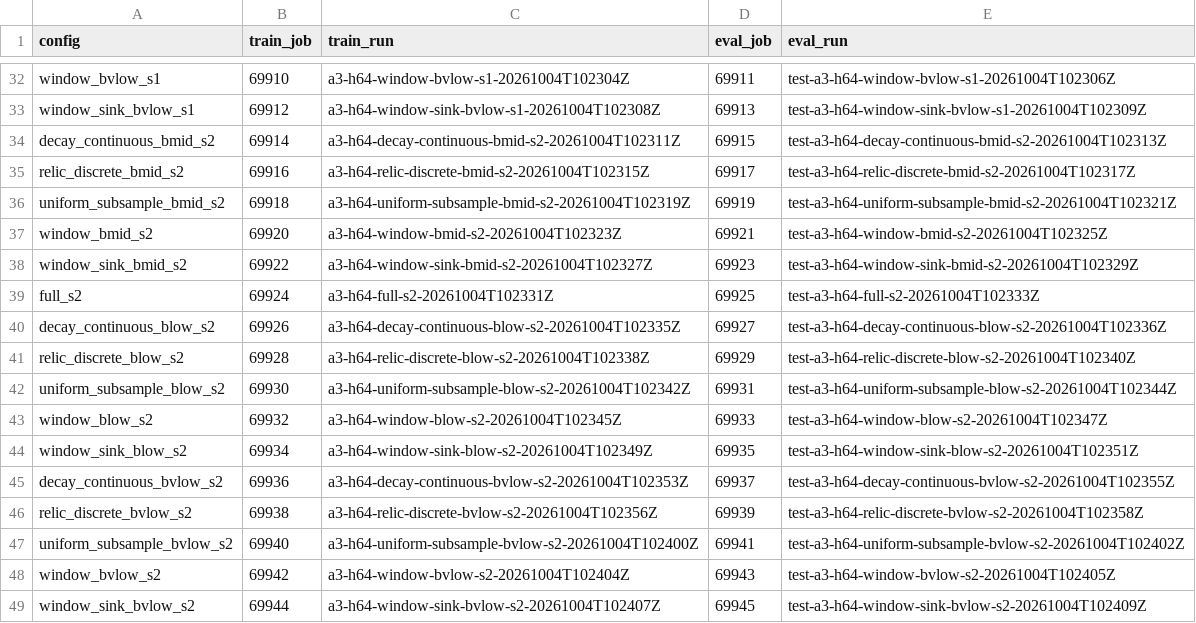
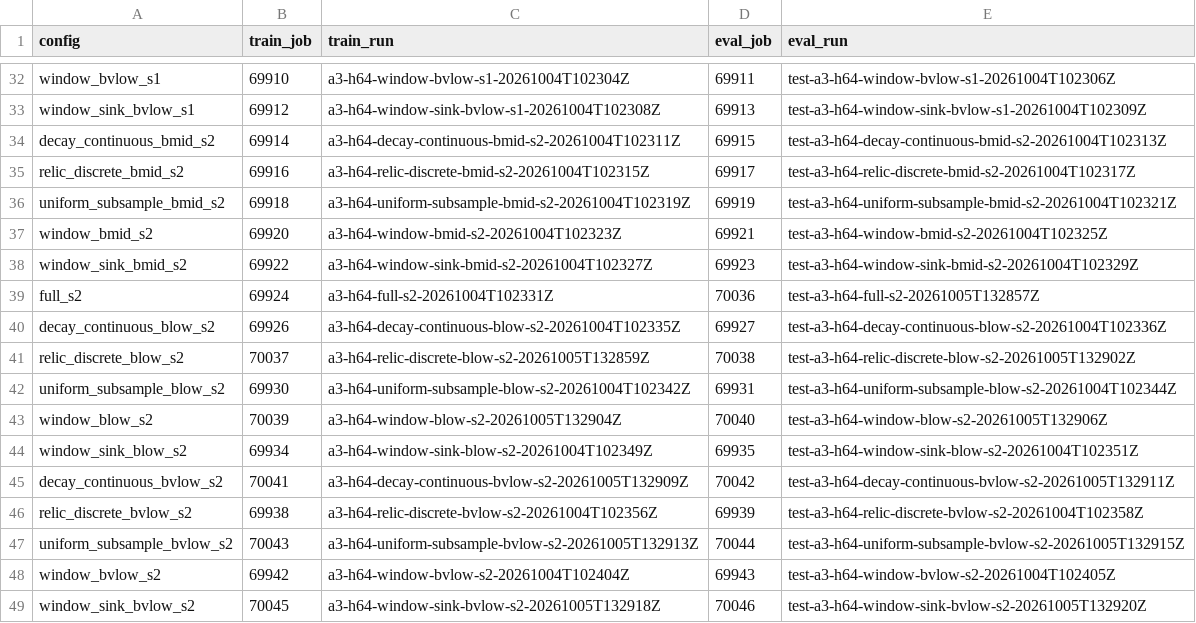
Before and after one commit to kariemelsedfy/Distance-Decayed-Memory-for-Autoregressive-Video-Prediction, a TSV file: docs/a3-h64-jobs.tsv, drawn as a sheet; only a part is shown, gaps mark what is left out.

```diff
--- a/docs/a3-h64-jobs.tsv
+++ b/docs/a3-h64-jobs.tsv
@@ -38,12 +38,12 @@ window_bmid_s2	69920	a3-h64-window-bmid-s2-20261004T102323Z	69921	test-a3-h64-wi
 window_sink_bmid_s2	69922	a3-h64-window-sink-bmid-s2-20261004T102327Z	69923	test-a3-h64-window-sink-bmid-s2-20261004T102329Z
-full_s2	69924	a3-h64-full-s2-20261004T102331Z	69925	test-a3-h64-full-s2-20261004T102333Z
+full_s2	69924	a3-h64-full-s2-20261004T102331Z	70036	test-a3-h64-full-s2-20261005T132857Z
 decay_continuous_blow_s2	69926	a3-h64-decay-continuous-blow-s2-20261004T102335Z	69927	test-a3-h64-decay-continuous-blow-s2-20261004T102336Z
-relic_discrete_blow_s2	69928	a3-h64-relic-discrete-blow-s2-20261004T102338Z	69929	test-a3-h64-relic-discrete-blow-s2-20261004T102340Z
+relic_discrete_blow_s2	70037	a3-h64-relic-discrete-blow-s2-20261005T132859Z	70038	test-a3-h64-relic-discrete-blow-s2-20261005T132902Z
 uniform_subsample_blow_s2	69930	a3-h64-uniform-subsample-blow-s2-20261004T102342Z	69931	test-a3-h64-uniform-subsample-blow-s2-20261004T102344Z
-window_blow_s2	69932	a3-h64-window-blow-s2-20261004T102345Z	69933	test-a3-h64-window-blow-s2-20261004T102347Z
+window_blow_s2	70039	a3-h64-window-blow-s2-20261005T132904Z	70040	test-a3-h64-window-blow-s2-20261005T132906Z
 window_sink_blow_s2	69934	a3-h64-window-sink-blow-s2-20261004T102349Z	69935	test-a3-h64-window-sink-blow-s2-20261004T102351Z
-decay_continuous_bvlow_s2	69936	a3-h64-decay-continuous-bvlow-s2-20261004T102353Z	69937	test-a3-h64-decay-continuous-bvlow-s2-20261004T102355Z
+decay_continuous_bvlow_s2	70041	a3-h64-decay-continuous-bvlow-s2-20261005T132909Z	70042	test-a3-h64-decay-continuous-bvlow-s2-20261005T132911Z
 relic_discrete_bvlow_s2	69938	a3-h64-relic-discrete-bvlow-s2-20261004T102356Z	69939	test-a3-h64-relic-discrete-bvlow-s2-20261004T102358Z
-uniform_subsample_bvlow_s2	69940	a3-h64-uniform-subsample-bvlow-s2-20261004T102400Z	69941	test-a3-h64-uniform-subsample-bvlow-s2-20261004T102402Z
+uniform_subsample_bvlow_s2	70043	a3-h64-uniform-subsample-bvlow-s2-20261005T132913Z	70044	test-a3-h64-uniform-subsample-bvlow-s2-20261005T132915Z
 window_bvlow_s2	69942	a3-h64-window-bvlow-s2-20261004T102404Z	69943	test-a3-h64-window-bvlow-s2-20261004T102405Z
-window_sink_bvlow_s2	69944	a3-h64-window-sink-bvlow-s2-20261004T102407Z	69945	test-a3-h64-window-sink-bvlow-s2-20261004T102409Z
+window_sink_bvlow_s2	70045	a3-h64-window-sink-bvlow-s2-20261005T132918Z	70046	test-a3-h64-window-sink-bvlow-s2-20261005T132920Z
```
Also changed, not shown: 1 other file.
